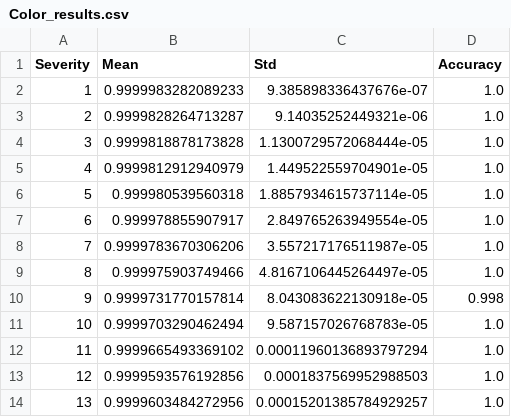
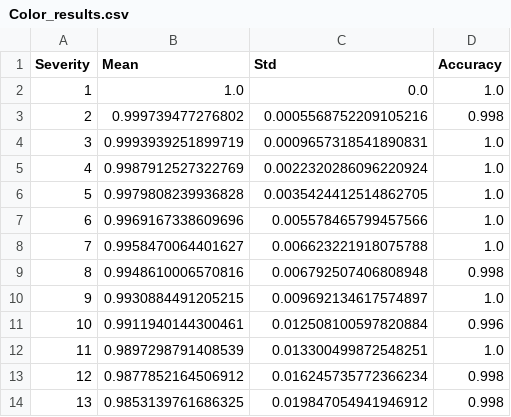
Before and after one commit to EkagraGupta/MasterArbeit, a CSV file: non_linear_mapping_data/Color/Color_results.csv, drawn as a sheet; only a part is shown; the diff covers the shown part only.

```diff
--- a/non_linear_mapping_data/Color/Color_results.csv
+++ b/non_linear_mapping_data/Color/Color_results.csv
@@ -1,14 +1,14 @@
 Severity,Mean,Std,Accuracy
-1,0.9999983282089233,9.385898336437676e-07,1.0
-2,0.9999828264713287,9.14035252449321e-06,1.0
-3,0.9999818878173828,1.1300729572068444e-05,1.0
-4,0.9999812912940979,1.449522559704901e-05,1.0
-5,0.999980539560318,1.8857934615737114e-05,1.0
-6,0.999978855907917,2.849765263949554e-05,1.0
-7,0.9999783670306206,3.557217176511987e-05,1.0
-8,0.999975903749466,4.8167106445264497e-05,1.0
-9,0.9999731770157814,8.043083622130918e-05,0.998
-10,0.9999703290462494,9.587157026768783e-05,1.0
-11,0.9999665493369102,0.00011960136893797294,1.0
-12,0.9999593576192856,0.0001837569952988503,1.0
-13,0.9999603484272956,0.00015201385784929257,1.0
+1,1.0,0.0,1.0
+2,0.999739477276802,0.0005568752209105216,0.998
+3,0.9993939251899719,0.0009657318541890831,1.0
+4,0.9987912527322769,0.0022320286096220924,1.0
+5,0.9979808239936828,0.0035424412514862705,1.0
+6,0.9969167338609696,0.005578465799457566,1.0
+7,0.9958470064401627,0.006623221918075788,1.0
+8,0.9948610006570816,0.006792507406808948,0.998
+9,0.9930884491205215,0.009692134617574897,1.0
+10,0.9911940144300461,0.012508100597820884,0.996
+11,0.9897298791408539,0.013300499872548251,1.0
+12,0.9877852164506912,0.016245735772366234,0.998
+13,0.9853139761686325,0.019847054941946912,0.998
```
Also changed, not shown: 51 edited cells elsewhere in this file, non_linear_mapping_data/Brightness/Brightness_results.csv, non_linear_mapping_data/Rotate/Rotate_results.csv, 25 other files.
